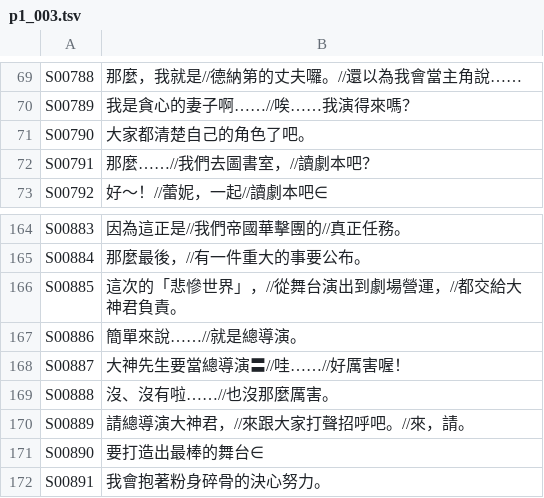
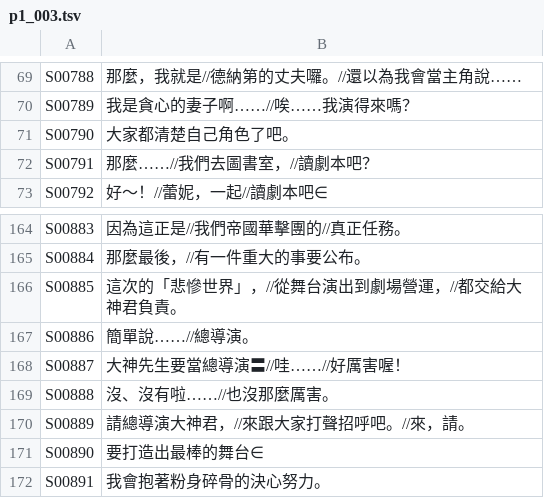
Before and after one commit to zacharylamhk/sakura-wars-4-korean-translation-patch, a TSV file: cht_work/out/p1_003.tsv, drawn as a sheet; only a part is shown, gaps mark what is left out.

```diff
--- a/cht_work/out/p1_003.tsv
+++ b/cht_work/out/p1_003.tsv
@@ -70,3 +70,3 @@ S00788	那麼，我就是//德納第的丈夫囉。//還以為我會當主角說
 S00789	我是貪心的妻子啊……//唉……我演得來嗎？
-S00790	大家都清楚自己的角色了吧。
+S00790	大家都清楚自己角色了吧。
 S00791	那麼……//我們去圖書室，//讀劇本吧？
@@ -166,3 +166,3 @@ S00884	那麼最後，//有一件重大的事要公布。
 S00885	這次的「悲慘世界」，//從舞台演出到劇場營運，//都交給大神君負責。
-S00886	簡單來說……//就是總導演。
+S00886	簡單說……//總導演。
 S00887	大神先生要當總導演〓//哇……//好厲害喔！
```
Also changed, not shown: cht_work/out/p1_013.tsv, cht_work/out/p1_021.tsv, 51 other files.
